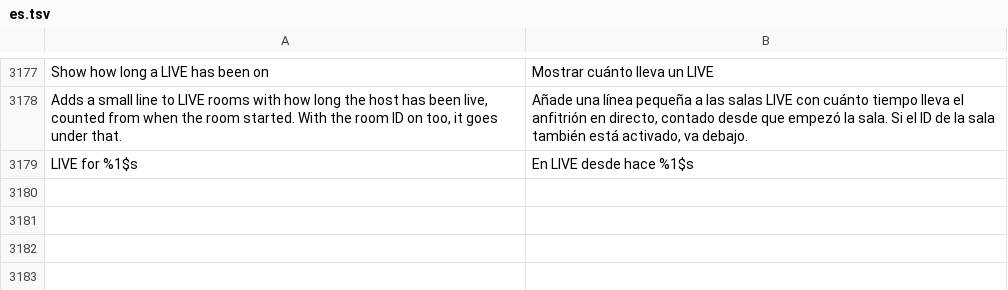
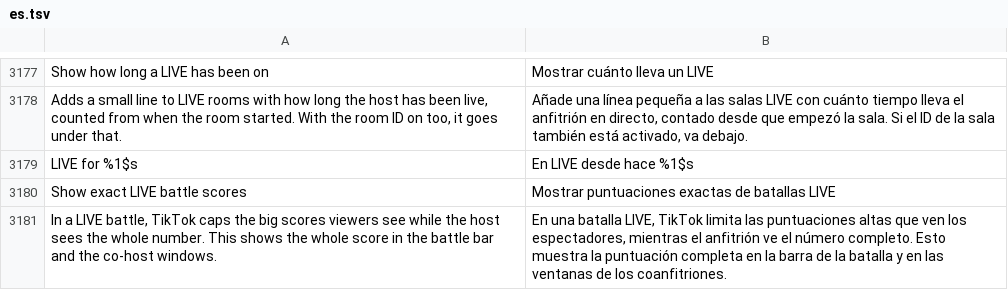
Before and after one commit to SysAdminDoc/HushFeed, a TSV file: extensions/tiktok/src/main/l10n/es.tsv, drawn as a sheet; only a part is shown, gaps mark what is left out.

```diff
--- a/extensions/tiktok/src/main/l10n/es.tsv
+++ b/extensions/tiktok/src/main/l10n/es.tsv
@@ -3179 +3179,3 @@ Adds a small line to LIVE rooms with how long the host has been live, counted fr
 LIVE for %1$s	En LIVE desde hace %1$s
+Show exact LIVE battle scores	Mostrar puntuaciones exactas de batallas LIVE
+In a LIVE battle, TikTok caps the big scores viewers see while the host sees the whole number. This shows the whole score in the battle bar and the co-host windows.	En una batalla LIVE, TikTok limita las puntuaciones altas que ven los espectadores, mientras el anfitrión ve el número completo. Esto muestra la puntuación completa en la barra de la batalla y en las ventanas de los coanfitriones.
```
Also changed, not shown: extensions/tiktok/src/main/l10n/ar.tsv, extensions/tiktok/src/main/l10n/pt-rBR.tsv, 35 other files.
